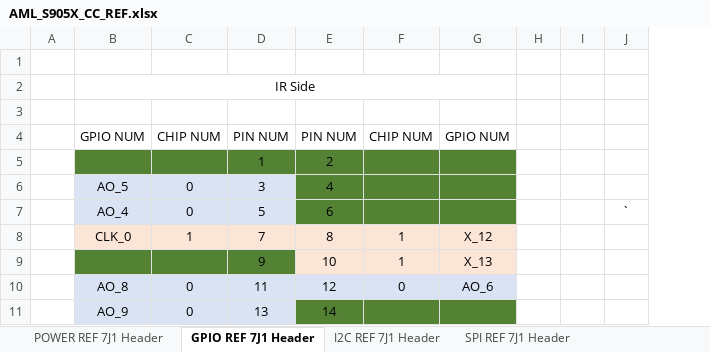
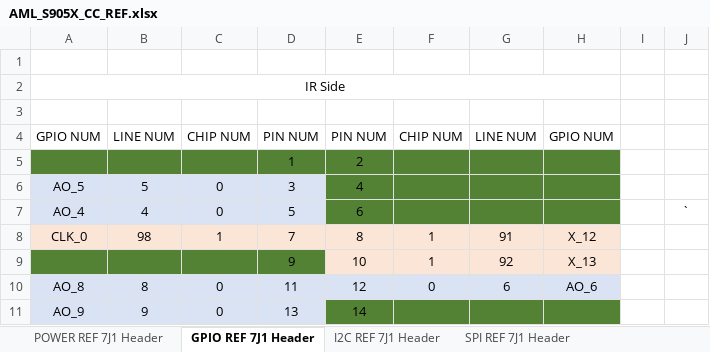
Before and after one commit to GrayKS3248/Lepton3, an Excel workbook: AML_S905X_CC_REF.xlsx, sheet GPIO REF 7J1 Header, drawn as a sheet; only a part is shown; values as stored, in another font and other column widths than the file's, no borders; removed rows and columns are numbered as before the commit, all else as after; the diff names each change by its address in the sheet, - before the commit and + after, or states it on an @@ line.

Commit message:
Update ref to include line offsets for GPIO

```diff
--- a/AML_S905X_CC_REF.xlsx (sheet GPIO REF 7J1 Header)
+++ b/AML_S905X_CC_REF.xlsx (sheet GPIO REF 7J1 Header)
-column A, empty
+column B, rows 4-11: LINE NUM |  | 5 | 4 | 98 |  | 8 | 9
+column G, rows 4-10: LINE NUM |  |  |  | 91 | 92 | 6
-column H, empty
```
Also changed, not shown: sheet UART REF 7J1 Header, sheet SPI REF 7J1 Header.
